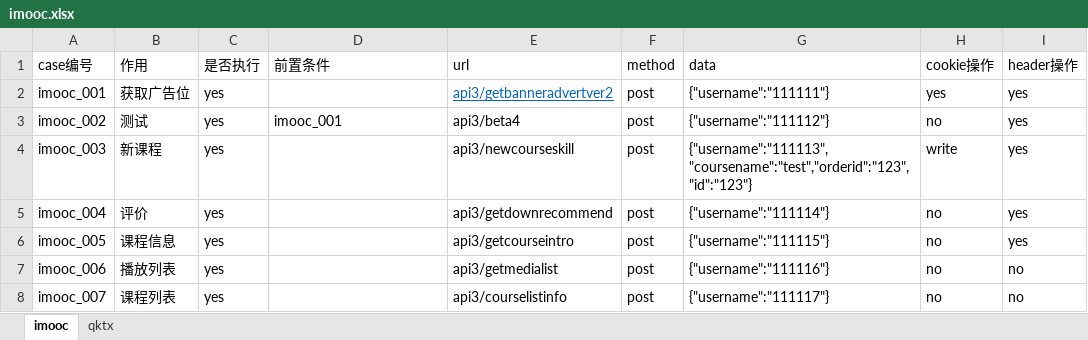
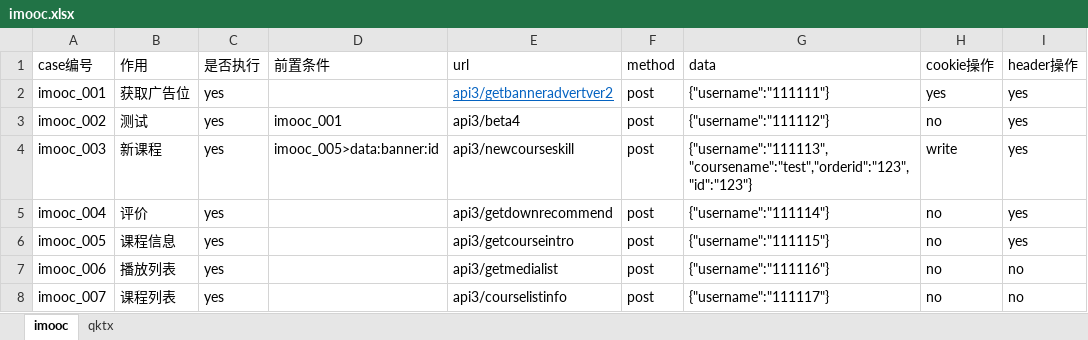
Before and after one commit to xuzengming123/api_test1, an Excel workbook: Case/imooc.xlsx, sheet imooc, drawn as a sheet; only a part is shown; values as stored, in another font and other column widths than the file's, no borders; the diff names each change by its address in the sheet, - before the commit and + after, or states it on an @@ line.

```diff
--- a/Case/imooc.xlsx (sheet imooc)
+++ b/Case/imooc.xlsx (sheet imooc)
-D4 (前置条件): (empty)
+D4 (前置条件): imooc_005>data:banner:id
```
Also changed, not shown: 1 other file.
